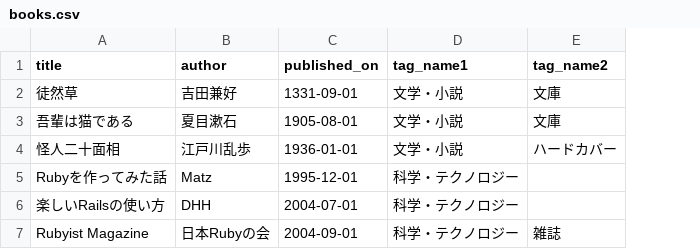
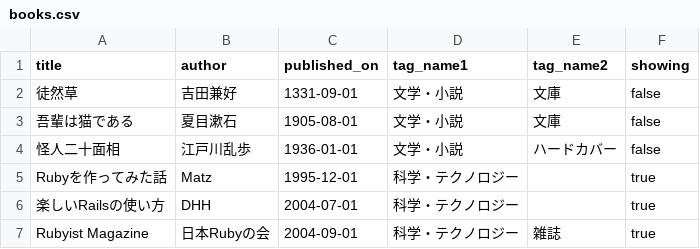
Before and after one commit to ruby-b/monka-ec2, a CSV file: db/books.csv, drawn as a sheet; the diff names each change by its address in the sheet, - before the commit and + after, or states it on an @@ line.

Commit message:
add showing column to Book

```diff
--- a/db/books.csv
+++ b/db/books.csv
+column F (showing), rows 2-7: false | false | false | true | true | true
```
Also changed, not shown: 12 other files.
